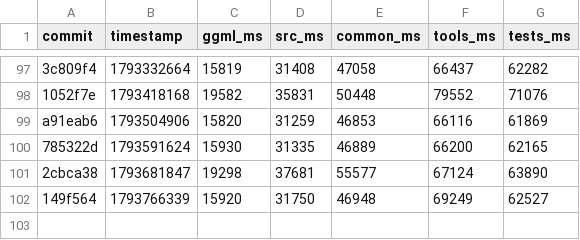
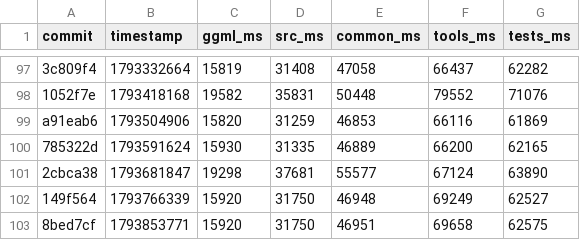
Before and after one commit to ggml-org/llama.cpp-dev, a CSV file: compile-times.csv, drawn as a sheet; only a part is shown, gaps mark what is left out.

```diff
--- a/compile-times.csv
+++ b/compile-times.csv
@@ -102 +102,2 @@ a91eab6,1793504906,15820,31259,46853,66116,61869
 149f564,1793766339,15920,31750,46948,69249,62527
+8bed7cf,1793853771,15920,31750,46951,69658,62575
```
Also changed, not shown: 2 other files.
